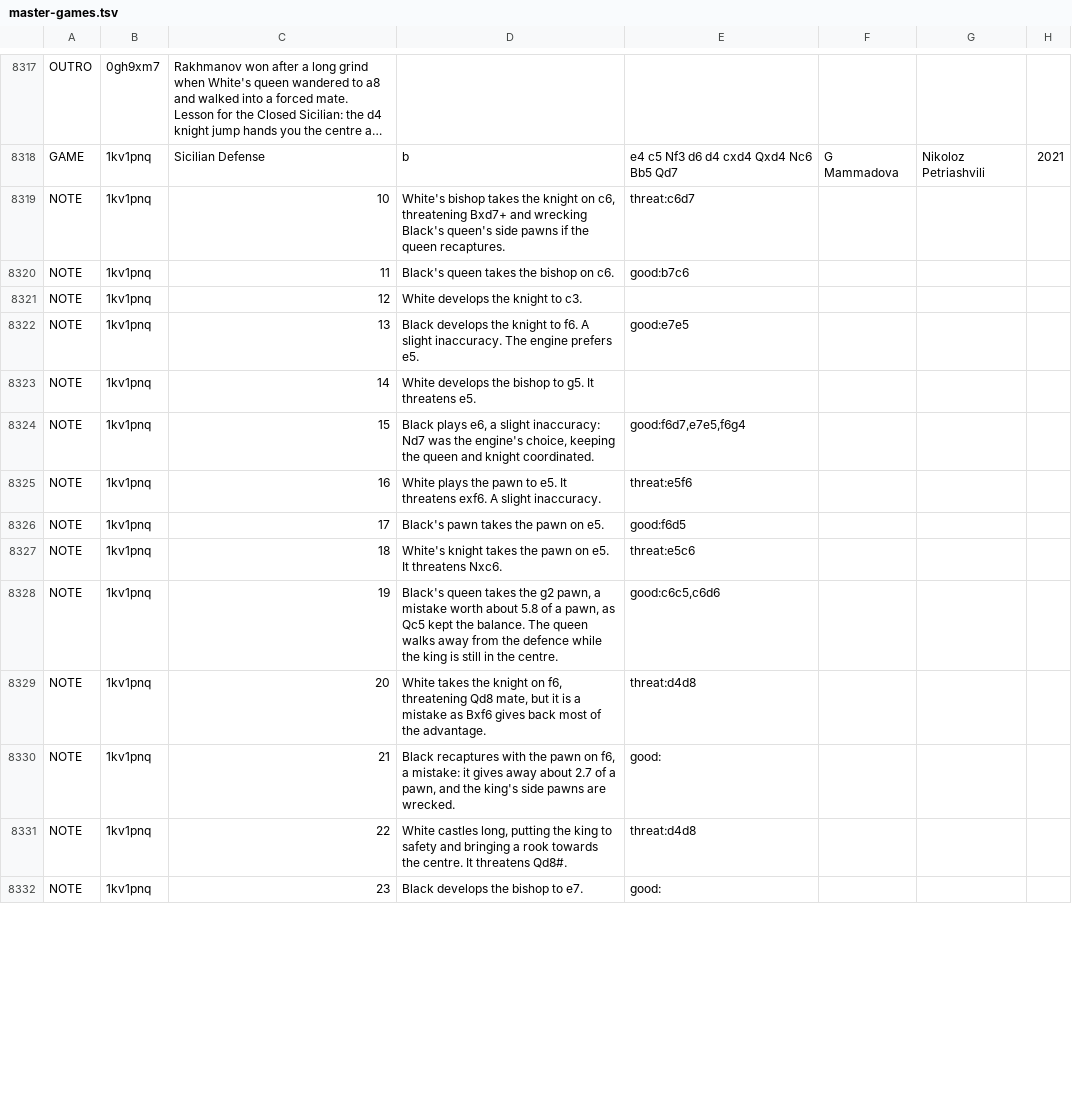
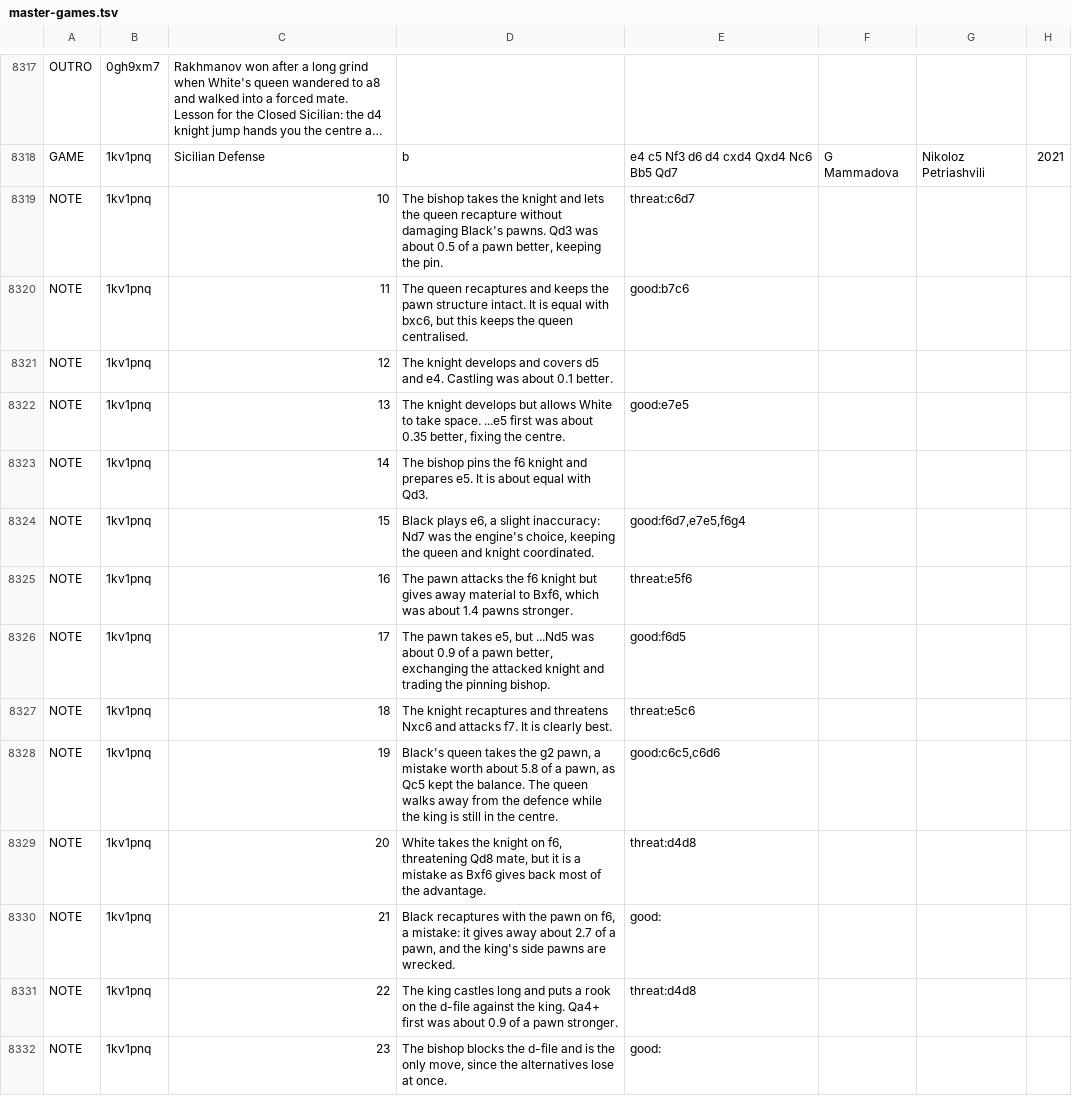
Before and after one commit to theHardestThingIsNaming/chessnut-otb, a TSV file: core/src/main/resources/master-games.tsv, drawn as a sheet; only a part is shown, gaps mark what is left out; long unchanged cells end in …; the diff covers the shown part only; the diff names each change by its address in the sheet, - before the commit and + after, or states it on an @@ line.

```diff
--- a/core/src/main/resources/master-games.tsv
+++ b/core/src/main/resources/master-games.tsv
-D8319: White's bishop takes the knight on c6, threatening Bxd7+ and wrecking Black's queen's side pawns if the queen recaptures.
+D8319: The bishop takes the knight and lets the queen recapture without damaging Black's pawns. Qd3 was about 0.5 of a pawn better, keeping the pin.
-D8320: Black's queen takes the bishop on c6.
+D8320: The queen recaptures and keeps the pawn structure intact. It is equal with bxc6, but this keeps the queen centralised.
-D8321: White develops the knight to c3.
+D8321: The knight develops and covers d5 and e4. Castling was about 0.1 better.
-D8322: Black develops the knight to f6. A slight inaccuracy. The engine prefers e5.
+D8322: The knight develops but allows White to take space. ...e5 first was about 0.35 better, fixing the centre.
-D8323: White develops the bishop to g5. It threatens e5.
+D8323: The bishop pins the f6 knight and prepares e5. It is about equal with Qd3.
-D8325: White plays the pawn to e5. It threatens exf6. A slight inaccuracy.
+D8325: The pawn attacks the f6 knight but gives away material to Bxf6, which was about 1.4 pawns stronger.
-D8326: Black's pawn takes the pawn on e5.
+D8326: The pawn takes e5, but ...Nd5 was about 0.9 of a pawn better, exchanging the attacked knight and trading the pinning bishop.
-D8327: White's knight takes the pawn on e5. It threatens Nxc6.
+D8327: The knight recaptures and threatens Nxc6 and attacks f7. It is clearly best.
-D8331: White castles long, putting the king to safety and bringing a rook towards the centre. It threatens Qd8#.
+D8331: The king castles long and puts a rook on the d-file against the king. Qa4+ first was about 0.9 of a pawn stronger.
-D8332: Black develops the bishop to e7.
+D8332: The bishop blocks the d-file and is the only move, since the alternatives lose at once.
```
Also changed, not shown: 92 edited cells elsewhere in this file.
